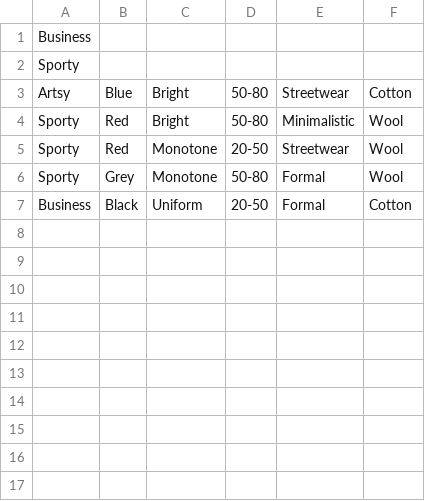
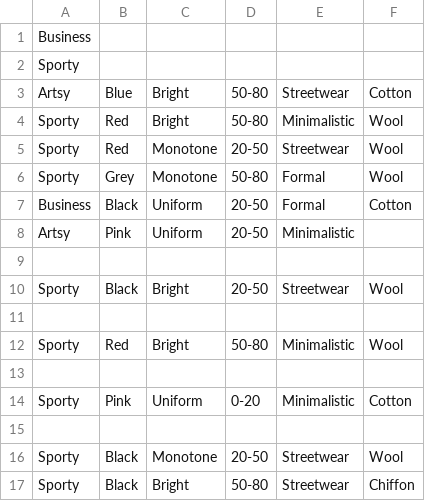
Before and after one commit to AnishaP3/Project-Hub, a CSV file: resources/Quiz/quizResults.csv, drawn as a sheet.

```diff
--- a/resources/Quiz/quizResults.csv
+++ b/resources/Quiz/quizResults.csv
@@ -7 +7,11 @@ Sporty,Grey,Monotone,50-80,Formal,Wool
 Business,Black,Uniform,20-50,Formal,Cotton
+Artsy,Pink,Uniform,20-50,Minimalistic,
+,,,,,
+Sporty,Black,Bright,20-50,Streetwear,Wool
+,,,,,
+Sporty,Red,Bright,50-80,Minimalistic,Wool
+,,,,,
+Sporty,Pink,Uniform,0-20,Minimalistic,Cotton
+,,,,,
+Sporty,Black,Monotone,20-50,Streetwear,Wool
+Sporty,Black,Bright,50-80,Streetwear,Chiffon
```
Also changed, not shown: 5 other files.
